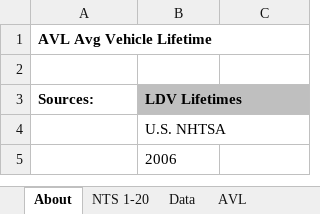
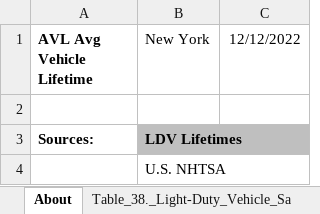
Before and after one commit to EnergyInnovation/eps-newyork, an Excel workbook: InputData/trans/AVL/Avg Vehicle Lifetime.xlsx, sheet About, drawn as a sheet; only a part is shown; the shorter side is filled out with more unchanged rows; values as stored, in another font and other column widths than the file's, no borders; the diff names each change by its address in the sheet, - before the commit and + after, or states it on an @@ line.

```diff
--- a/InputData/trans/AVL/Avg Vehicle Lifetime.xlsx (sheet About)
+++ b/InputData/trans/AVL/Avg Vehicle Lifetime.xlsx (sheet About)
+sheet tab: Table_38._Light-Duty_Vehicle_Sa
-B1: (empty)
+B1: New York
-C1: (empty)
+C1: 12/12/2022
```
Also changed, not shown: sheet Calculations, sheet AVL, other sheet tabs, formulas that keep their value, InputData/trans/SoCDTtiNTY/Share of Cargo Dist Transported that is New This Year.xlsx, InputData/trans/TTS/Transportation Technology Shareweights.xlsx, 6 other files.
